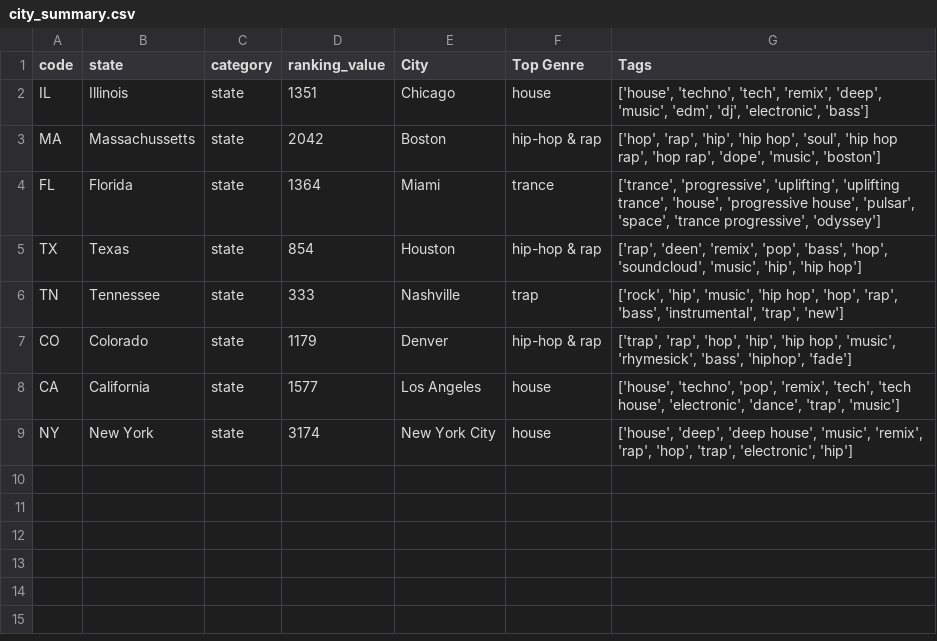
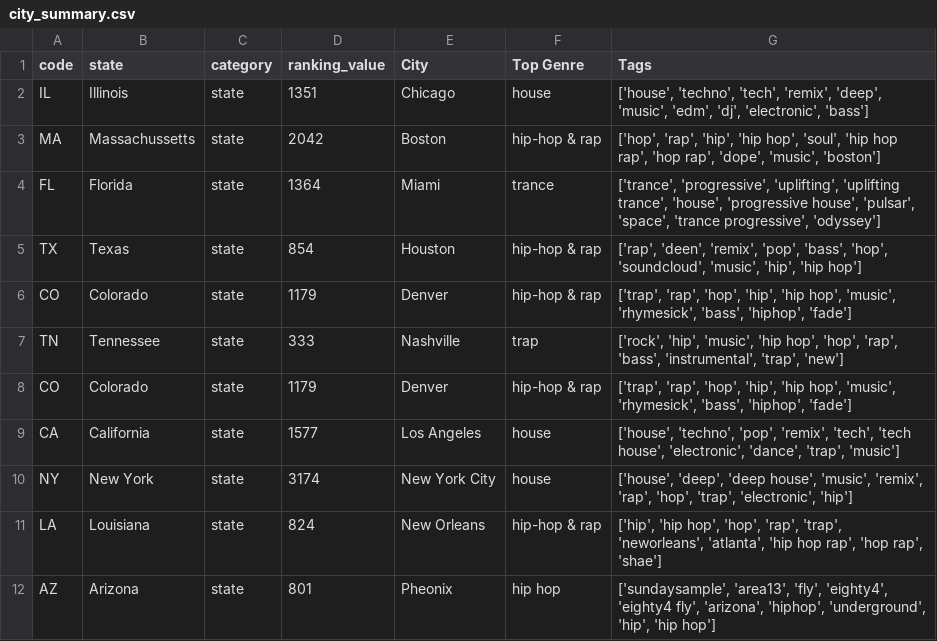
Before and after one commit to claireedanaher/DS501, a CSV file: Case Study 4/city_summary.csv, drawn as a sheet.

Commit message:
Add files via upload

```diff
--- a/Case Study 4/city_summary.csv
+++ b/Case Study 4/city_summary.csv
@@ -5,2 +5,3 @@ FL,Florida,state,1364,Miami, trance,"['trance', 'progressive', 'uplifting', 'upl
 TX,Texas,state,854,Houston, hip-hop & rap,"['rap', 'deen', 'remix', 'pop', 'bass', 'hop', 'soundcloud', 'music', 'hip', 'hip hop']"
+CO,Colorado,state,1179,Denver, hip-hop & rap,"['trap', 'rap', 'hop', 'hip', 'hip hop', 'music', 'rhymesick', 'bass', 'hiphop', 'fade']"
 TN,Tennessee,state,333,Nashville, trap,"['rock', 'hip', 'music', 'hip hop', 'hop', 'rap', 'bass', 'instrumental', 'trap', 'new']"
@@ -9 +10,3 @@ CA,California,state,1577,Los Angeles, house,"['house', 'techno', 'pop', 'remix',
 NY,New York,state,3174,New York City, house,"['house', 'deep', 'deep house', 'music', 'remix', 'rap', 'hop', 'trap', 'electronic', 'hip']"
+LA,Louisiana,state,824,New Orleans, hip-hop & rap,"['hip', 'hip hop', 'hop', 'rap', 'trap', 'neworleans', 'atlanta', 'hip hop rap', 'hop rap', 'shae']"
+AZ,Arizona,state,801,Pheonix, hip hop,"['sundaysample', 'area13', 'fly', 'eighty4', 'eighty4 fly', 'arizona', 'hiphop', 'underground', 'hip', 'hip hop']"
```
